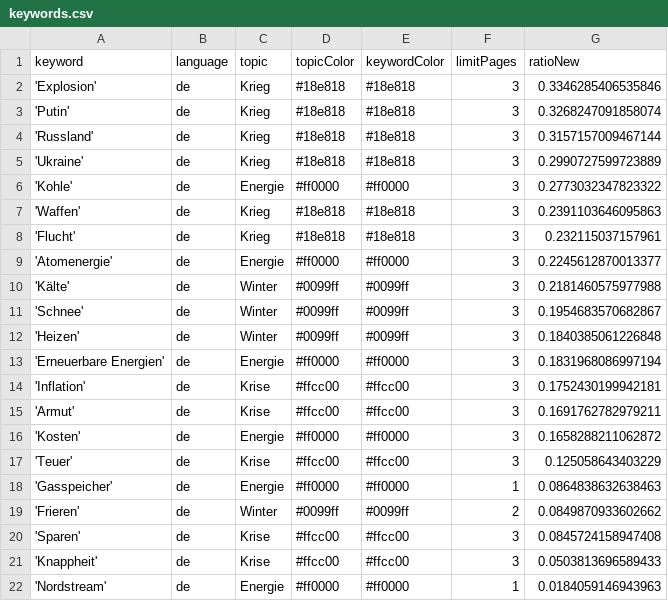
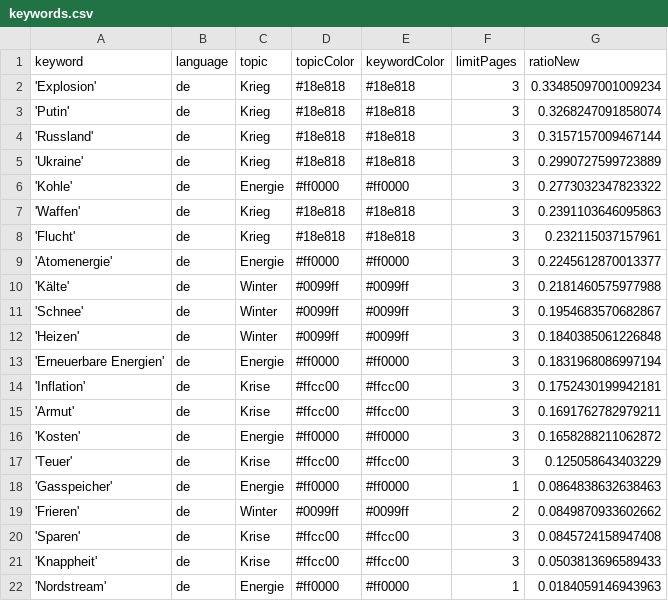
Before and after one commit to paularicarda-news/winterIsComing2, a CSV file: keywords.csv, drawn as a sheet.

```diff
--- a/keywords.csv
+++ b/keywords.csv
@@ -1,3 +1,3 @@
 keyword,language,topic,topicColor,keywordColor,limitPages,ratioNew
-'Explosion',de,Krieg,#18e818,#18e818,3,0.3346285406535846
+'Explosion',de,Krieg,#18e818,#18e818,3,0.33485097001009234
 'Putin',de,Krieg,#18e818,#18e818,3,0.3268247091858074
```
Also changed, not shown: 1 other file.
